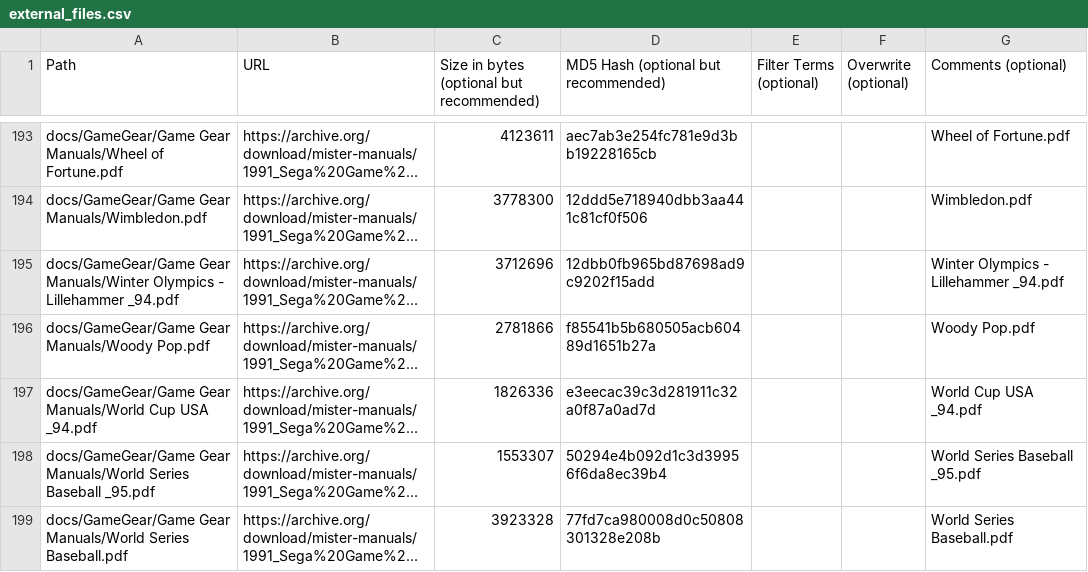
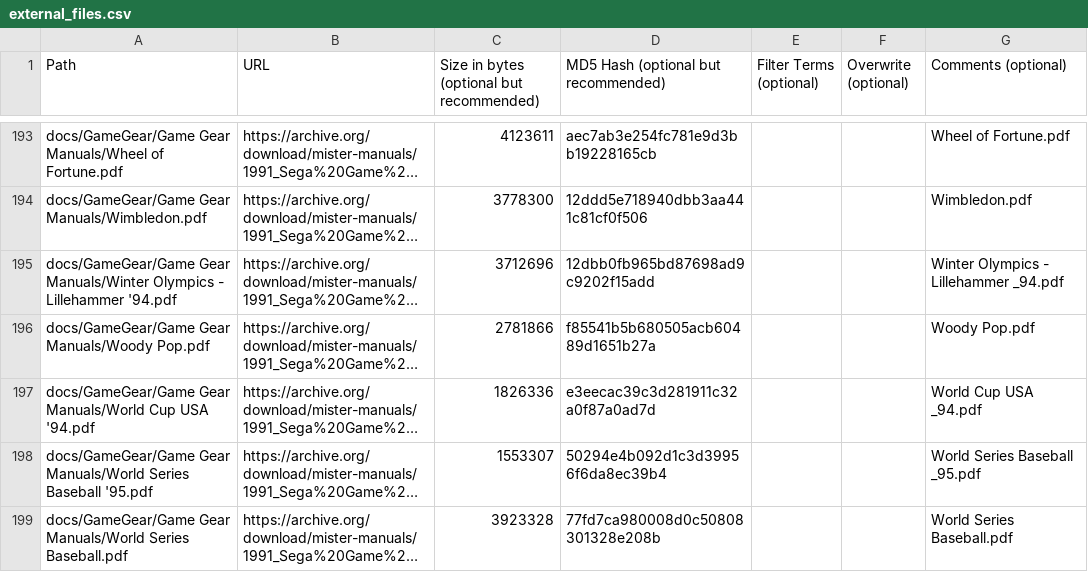
Before and after one commit to ajgowans/manualsdb-gamegear, a CSV file: external_files.csv, drawn as a sheet; only a part is shown, gaps mark what is left out; long unchanged cells end in …; the diff covers the shown part only; the diff names each change by its address in the sheet, - before the commit and + after, or states it on an @@ line.

Commit message:
Update external_files.csv

```diff
--- a/external_files.csv
+++ b/external_files.csv
-A195 (Path): …- Lillehammer _94.pdf
+A195 (Path): …- Lillehammer '94.pdf
-A197 (Path): …Cup USA _94.pdf
+A197 (Path): …Cup USA '94.pdf
-A198 (Path): …Series Baseball _95.pdf
+A198 (Path): …Series Baseball '95.pdf
```
Also changed, not shown: 17 edited cells elsewhere in this file.
